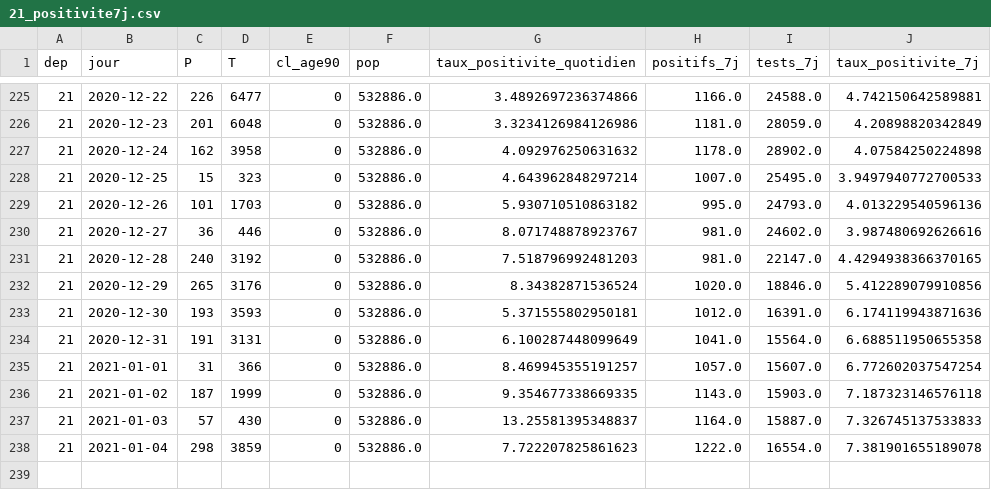
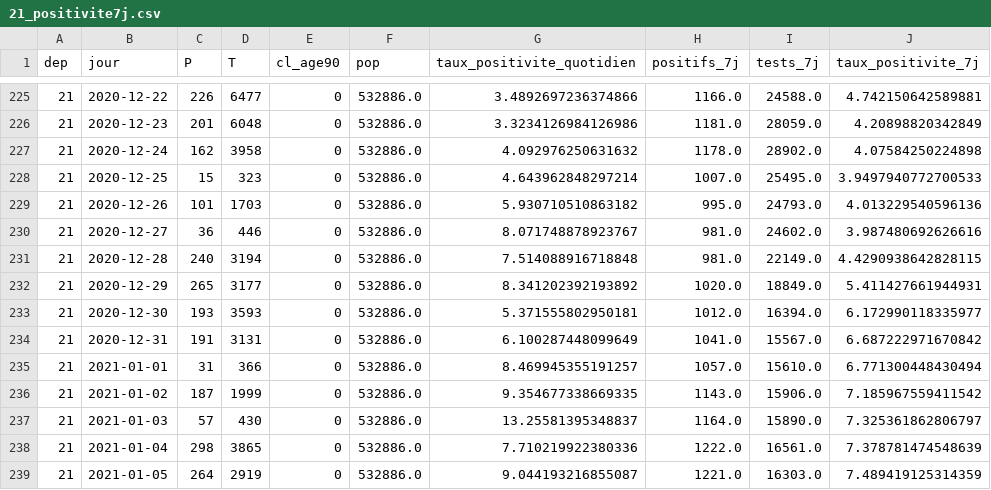
Before and after one commit to mattifaye/covid19bfc, a CSV file: 21_positivite7j.csv, drawn as a sheet; only a part is shown, gaps mark what is left out.

```diff
--- a/21_positivite7j.csv
+++ b/21_positivite7j.csv
@@ -230,9 +230,10 @@ dep,jour,P,T,cl_age90,pop,taux_positivite_quotidien,positifs_7j,tests_7j,taux_po
 21,2020-12-27,36,446,0,532886.0,8.071748878923767,981.0,24602.0,3.987480692626616
-21,2020-12-28,240,3192,0,532886.0,7.518796992481203,981.0,22147.0,4.4294938366370165
-21,2020-12-29,265,3176,0,532886.0,8.34382871536524,1020.0,18846.0,5.412289079910856
-21,2020-12-30,193,3593,0,532886.0,5.371555802950181,1012.0,16391.0,6.174119943871636
-21,2020-12-31,191,3131,0,532886.0,6.100287448099649,1041.0,15564.0,6.688511950655358
-21,2021-01-01,31,366,0,532886.0,8.469945355191257,1057.0,15607.0,6.772602037547254
-21,2021-01-02,187,1999,0,532886.0,9.354677338669335,1143.0,15903.0,7.187323146576118
-21,2021-01-03,57,430,0,532886.0,13.25581395348837,1164.0,15887.0,7.326745137533833
-21,2021-01-04,298,3859,0,532886.0,7.722207825861623,1222.0,16554.0,7.381901655189078
+21,2020-12-28,240,3194,0,532886.0,7.514088916718848,981.0,22149.0,4.4290938642828115
+21,2020-12-29,265,3177,0,532886.0,8.341202392193892,1020.0,18849.0,5.411427661944931
+21,2020-12-30,193,3593,0,532886.0,5.371555802950181,1012.0,16394.0,6.172990118335977
+21,2020-12-31,191,3131,0,532886.0,6.100287448099649,1041.0,15567.0,6.687222971670842
+21,2021-01-01,31,366,0,532886.0,8.469945355191257,1057.0,15610.0,6.771300448430494
+21,2021-01-02,187,1999,0,532886.0,9.354677338669335,1143.0,15906.0,7.185967559411542
+21,2021-01-03,57,430,0,532886.0,13.25581395348837,1164.0,15890.0,7.325361862806797
+21,2021-01-04,298,3865,0,532886.0,7.710219922380336,1222.0,16561.0,7.378781474548639
+21,2021-01-05,264,2919,0,532886.0,9.044193216855087,1221.0,16303.0,7.489419125314359
```
Also changed, not shown: 39_positivite7j.csv, 71_positivite7j.csv, 37 other files.
